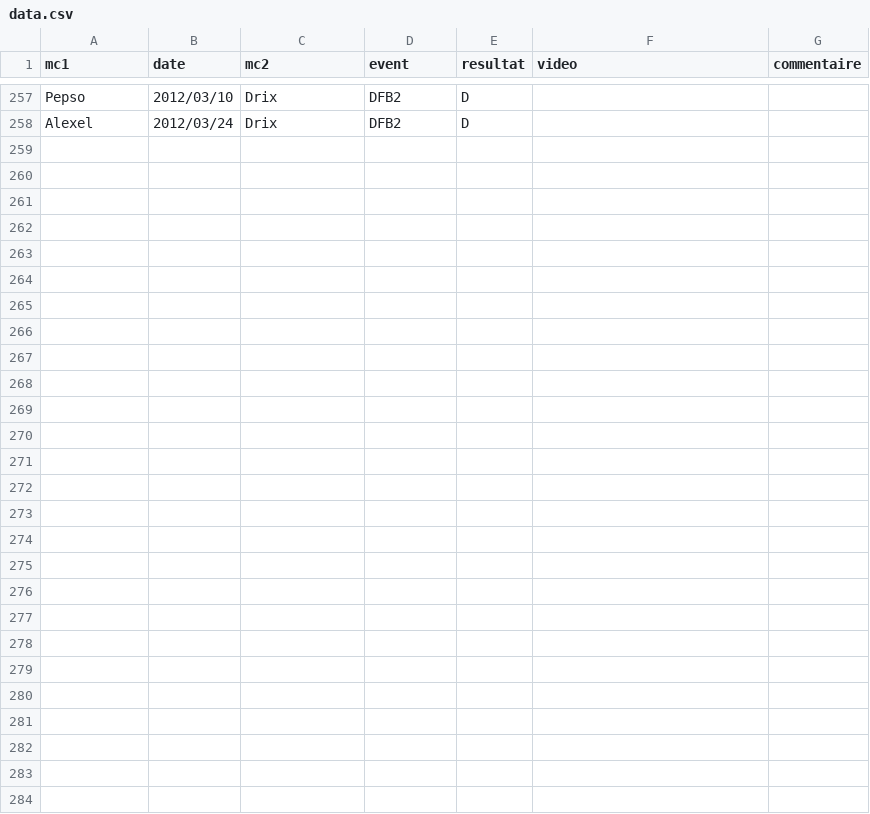
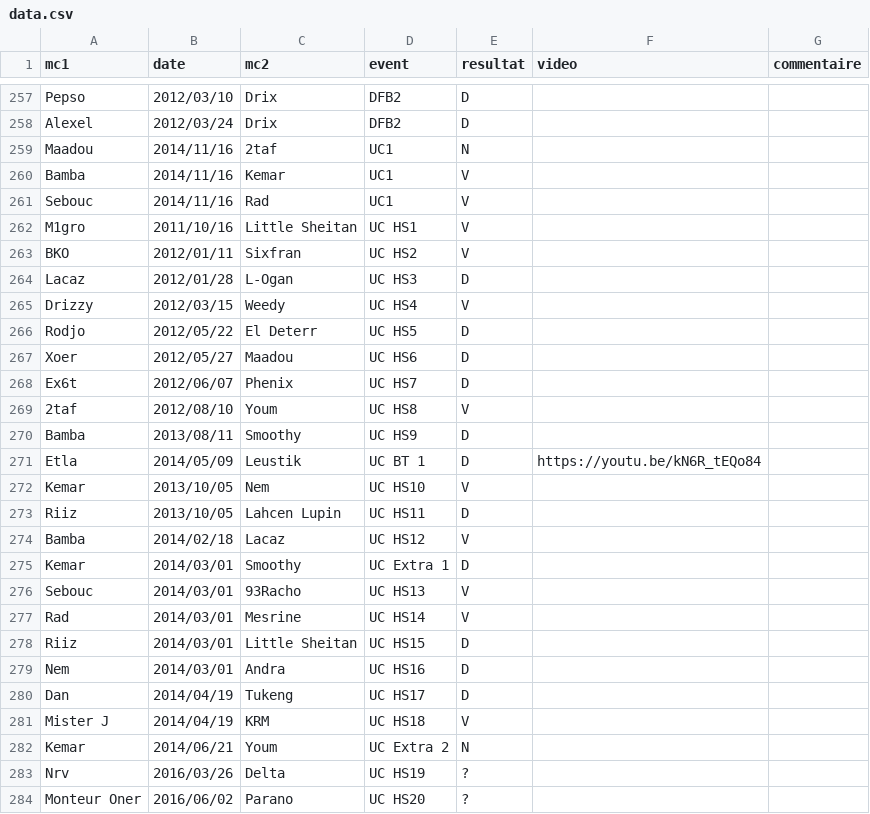
Before and after one commit to thibaultduponchelle/battlerec, a CSV file: data.csv, drawn as a sheet; only a part is shown, gaps mark what is left out; the diff names each change by its address in the sheet, - before the commit and + after, or states it on an @@ line.

Commit message:
UC

```diff
--- a/data.csv
+++ b/data.csv
+row 259: Maadou | 2014/11/16 | 2taf | UC1 | N
+row 260: Bamba | 2014/11/16 | Kemar | UC1 | V
+row 261: Sebouc | 2014/11/16 | Rad | UC1 | V
+row 262: M1gro | 2011/10/16 | Little Sheitan | UC HS1 | V
+row 263: BKO | 2012/01/11 | Sixfran | UC HS2 | V
+row 264: Lacaz | 2012/01/28 | L-Ogan | UC HS3 | D
+row 265: Drizzy | 2012/03/15 | Weedy | UC HS4 | V
+row 266: Rodjo | 2012/05/22 | El Deterr | UC HS5 | D
+row 267: Xoer | 2012/05/27 | Maadou | UC HS6 | D
+row 268: Ex6t | 2012/06/07 | Phenix | UC HS7 | D
+row 269: 2taf | 2012/08/10 | Youm | UC HS8 | V
+row 270: Bamba | 2013/08/11 | Smoothy | UC HS9 | D
+row 271: Etla | 2014/05/09 | Leustik | UC BT 1 | D | https://youtu.be/kN6R_tEQo84
+row 272: Kemar | 2013/10/05 | Nem | UC HS10 | V
+row 273: Riiz | 2013/10/05 | Lahcen Lupin | UC HS11 | D
+row 274: Bamba | 2014/02/18 | Lacaz | UC HS12 | V
+row 275: Kemar | 2014/03/01 | Smoothy | UC Extra 1 | D
+row 276: Sebouc | 2014/03/01 | 93Racho | UC HS13 | V
+row 277: Rad | 2014/03/01 | Mesrine | UC HS14 | V
+row 278: Riiz | 2014/03/01 | Little Sheitan | UC HS15 | D
+row 279: Nem | 2014/03/01 | Andra | UC HS16 | D
+row 280: Dan | 2014/04/19 | Tukeng | UC HS17 | D
+row 281: Mister J | 2014/04/19 | KRM | UC HS18 | V
+row 282: Kemar | 2014/06/21 | Youm | UC Extra 2 | N
+row 283: Nrv | 2016/03/26 | Delta | UC HS19 | ?
+row 284: Monteur Oner | 2016/06/02 | Parano | UC HS20 | ?
```
